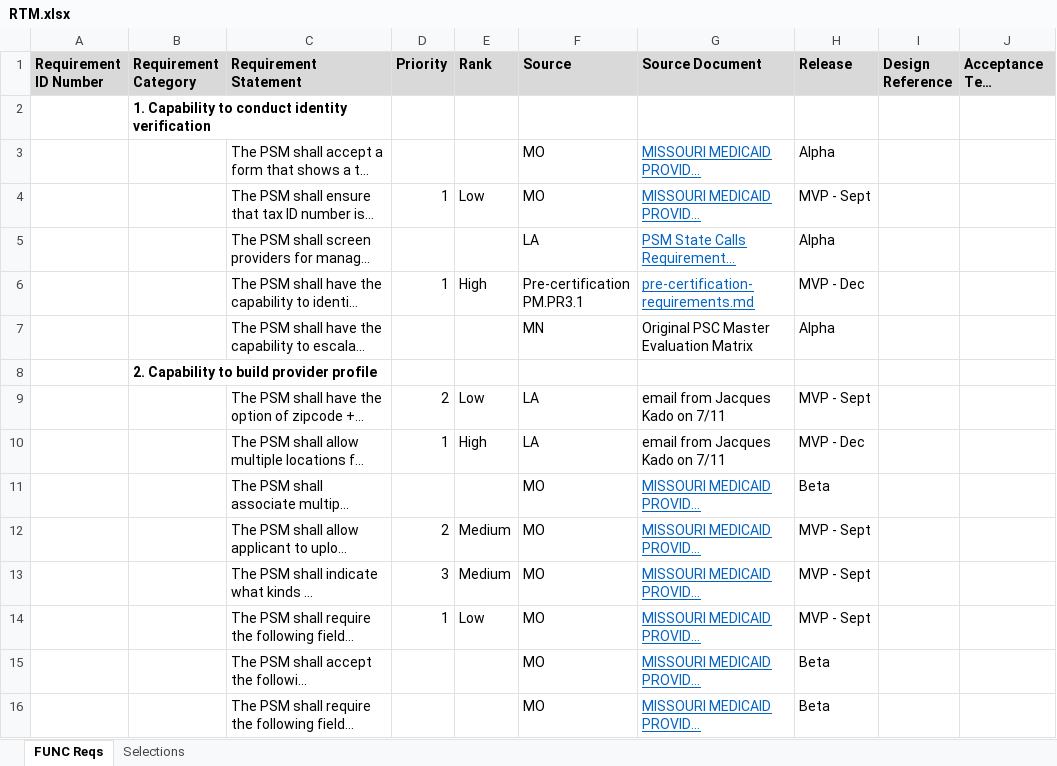
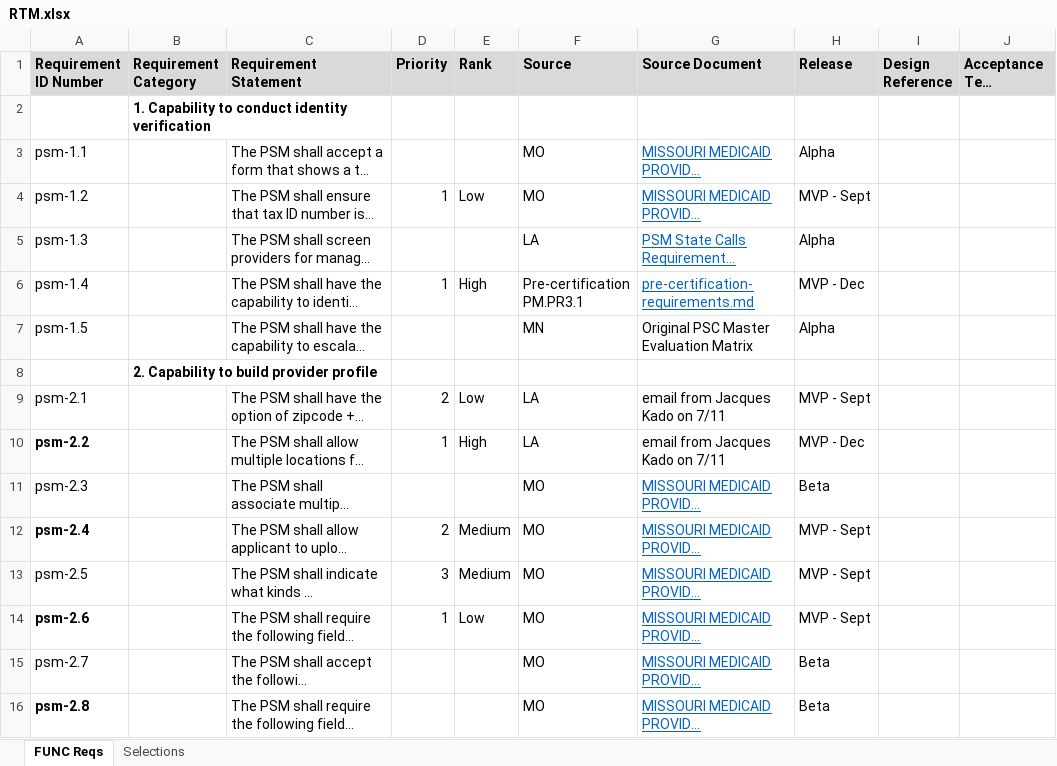
Before and after one commit to SolutionGuidance/psm, an Excel workbook: requirements/RTM.xlsx, sheet FUNC Reqs, drawn as a sheet; only a part is shown; long unchanged cells end in …; values as stored, in another font and other column widths than the file's, no borders; the diff covers the shown part only; the diff names each change by its address in the sheet, - before the commit and + after, or states it on an @@ line.

Commit message:
Added sequential IDs to each requirement

```diff
--- a/requirements/RTM.xlsx (sheet FUNC Reqs)
+++ b/requirements/RTM.xlsx (sheet FUNC Reqs)
-A3 (Requirement ID Number): (empty)
+A3 (Requirement ID Number): psm-1.1
-A4 (Requirement ID Number): (empty)
+A4 (Requirement ID Number): psm-1.2
-A5 (Requirement ID Number): (empty)
+A5 (Requirement ID Number): psm-1.3
-A6 (Requirement ID Number): (empty)
+A6 (Requirement ID Number): psm-1.4
-A7 (Requirement ID Number): (empty)
+A7 (Requirement ID Number): psm-1.5
-A9 (Requirement ID Number): (empty)
+A9 (Requirement ID Number): psm-2.1
-A10 (Requirement ID Number): (empty)
+A10 (Requirement ID Number): psm-2.2
-A11 (Requirement ID Number): (empty)
+A11 (Requirement ID Number): psm-2.3
-A12 (Requirement ID Number): (empty)
+A12 (Requirement ID Number): psm-2.4
-A13 (Requirement ID Number): (empty)
+A13 (Requirement ID Number): psm-2.5
-A14 (Requirement ID Number): (empty)
+A14 (Requirement ID Number): psm-2.6
-A15 (Requirement ID Number): (empty)
+A15 (Requirement ID Number): psm-2.7
-A16 (Requirement ID Number): (empty)
+A16 (Requirement ID Number): psm-2.8
```
Also changed, not shown: 71 edited cells elsewhere in this sheet, charts or pictures.
